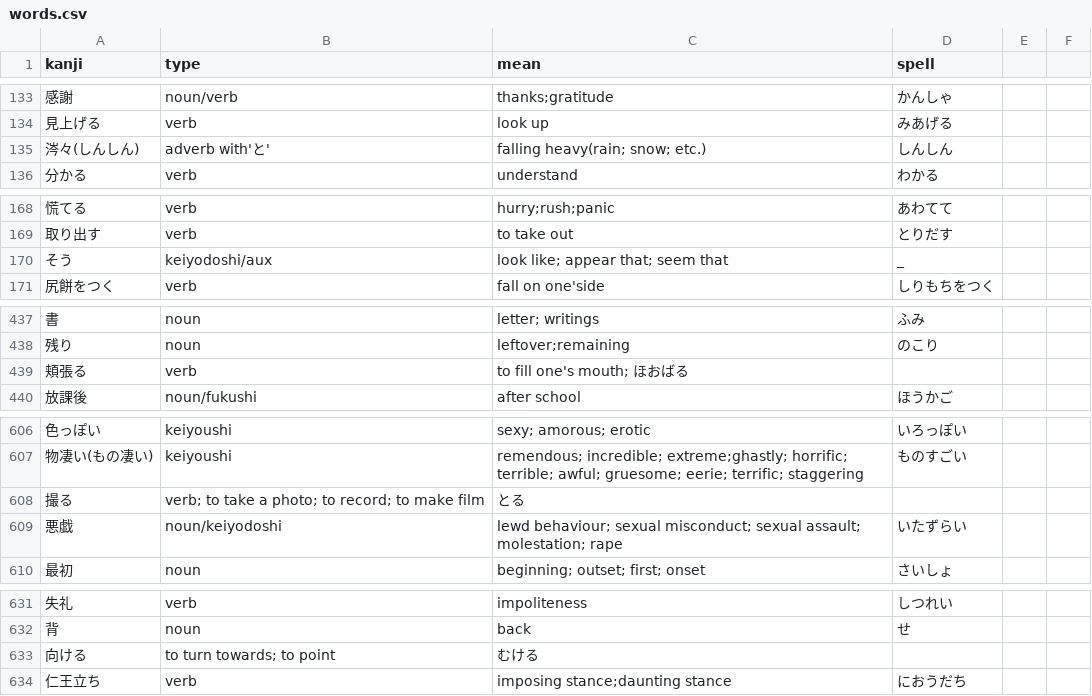
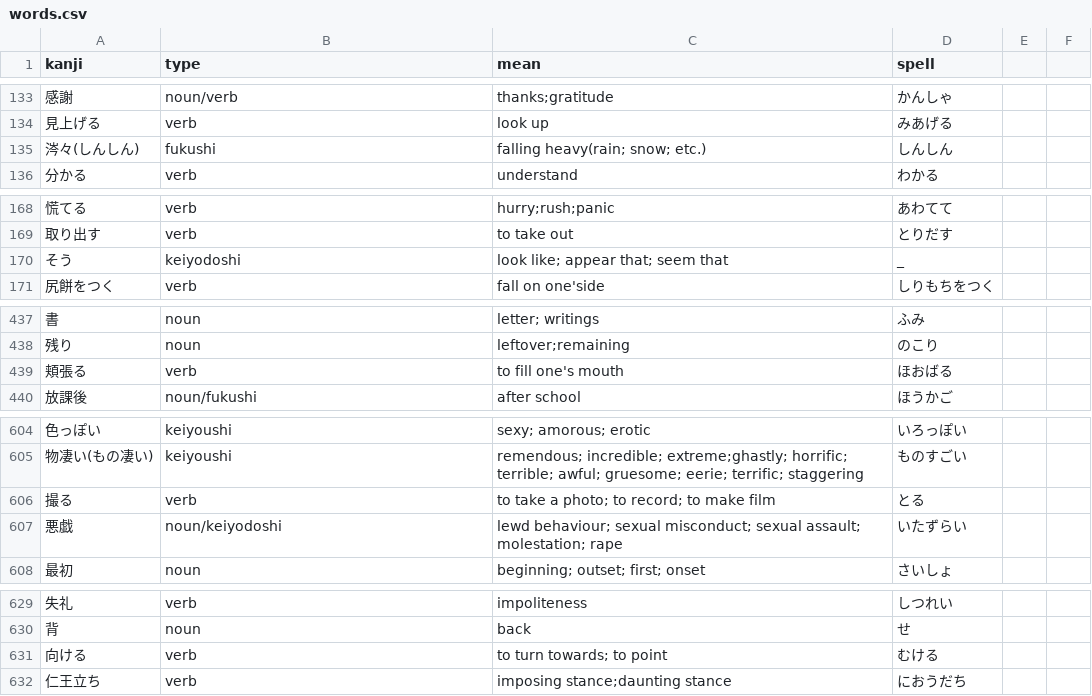
Before and after one commit to bichu136/bichu136.github.io, a CSV file: _data/words.csv, drawn as a sheet; only a part is shown, gaps mark what is left out; addresses are those after the commit; the diff covers the shown part only; the diff names each change by its address in the sheet, - before the commit and + after, or states it on an @@ line.

```diff
--- a/_data/words.csv
+++ b/_data/words.csv
-B135 (type): adverb with'と'
+B135 (type): fukushi
-B170 (type): keiyodoshi/aux
+B170 (type): keiyodoshi
-C439 (mean): to fill one's mouth; ほおばる
+C439 (mean): to fill one's mouth
-D439 (spell): (empty)
+D439 (spell): ほおばる
-B606 (type): verb; to take a photo; to record; to make film
+B606 (type): verb
-C606 (mean): とる
+C606 (mean): to take a photo; to record; to make film
-D606 (spell): (empty)
+D606 (spell): とる
-B631 (type): to turn towards; to point
+B631 (type): verb
-C631 (mean): むける
+C631 (mean): to turn towards; to point
-D631 (spell): (empty)
+D631 (spell): むける
```
Also changed, not shown: 16 added rows, 4 removed rows and 18 edited cells elsewhere in this file, 8 other files.
